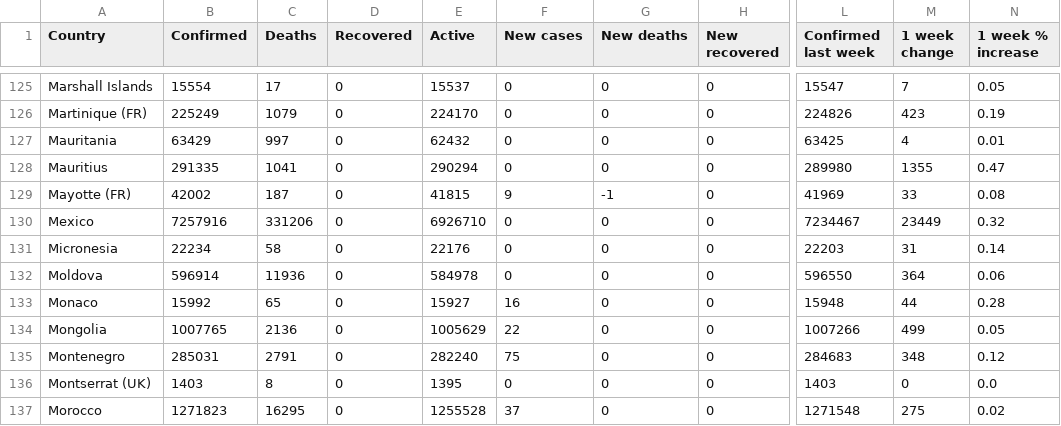
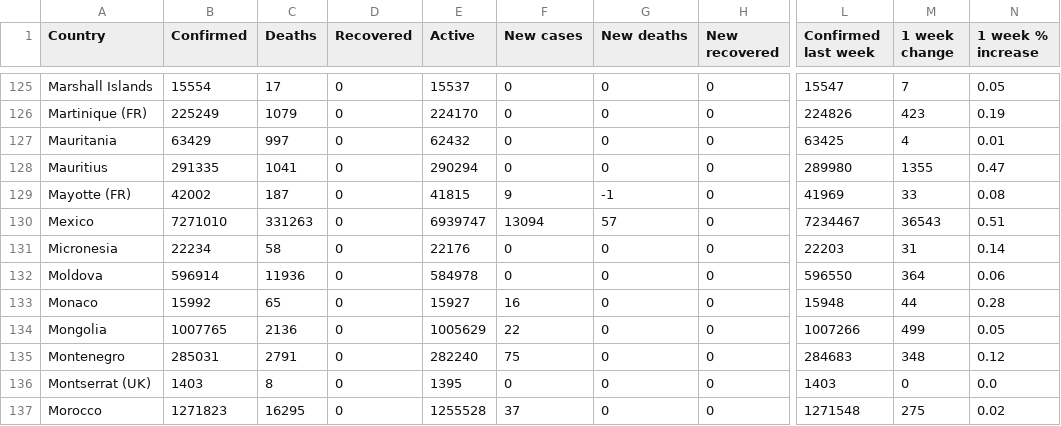
Before and after one commit to milanowicz/COVID-19-Dataset, a CSV file: data/jhu/time_series_covid19_grouped_by_countries.csv, drawn as a sheet; only a part is shown, gaps mark what is left out; the diff names each change by its address in the sheet, - before the commit and + after, or states it on an @@ line.

Commit message:
Update data.

```diff
--- a/data/jhu/time_series_covid19_grouped_by_countries.csv
+++ b/data/jhu/time_series_covid19_grouped_by_countries.csv
-B130 (Confirmed): 7257916
+B130 (Confirmed): 7271010
-C130 (Deaths): 331206
+C130 (Deaths): 331263
-E130 (Active): 6926710
+E130 (Active): 6939747
-F130 (New cases): 0
+F130 (New cases): 13094
-G130 (New deaths): 0
+G130 (New deaths): 57
-M130 (1 week change): 23449
+M130 (1 week change): 36543
-N130 (1 week % increase): 0.32
+N130 (1 week % increase): 0.51
```
Also changed, not shown: data/jhu/time_series_covid19_grouped_by_days.csv.
